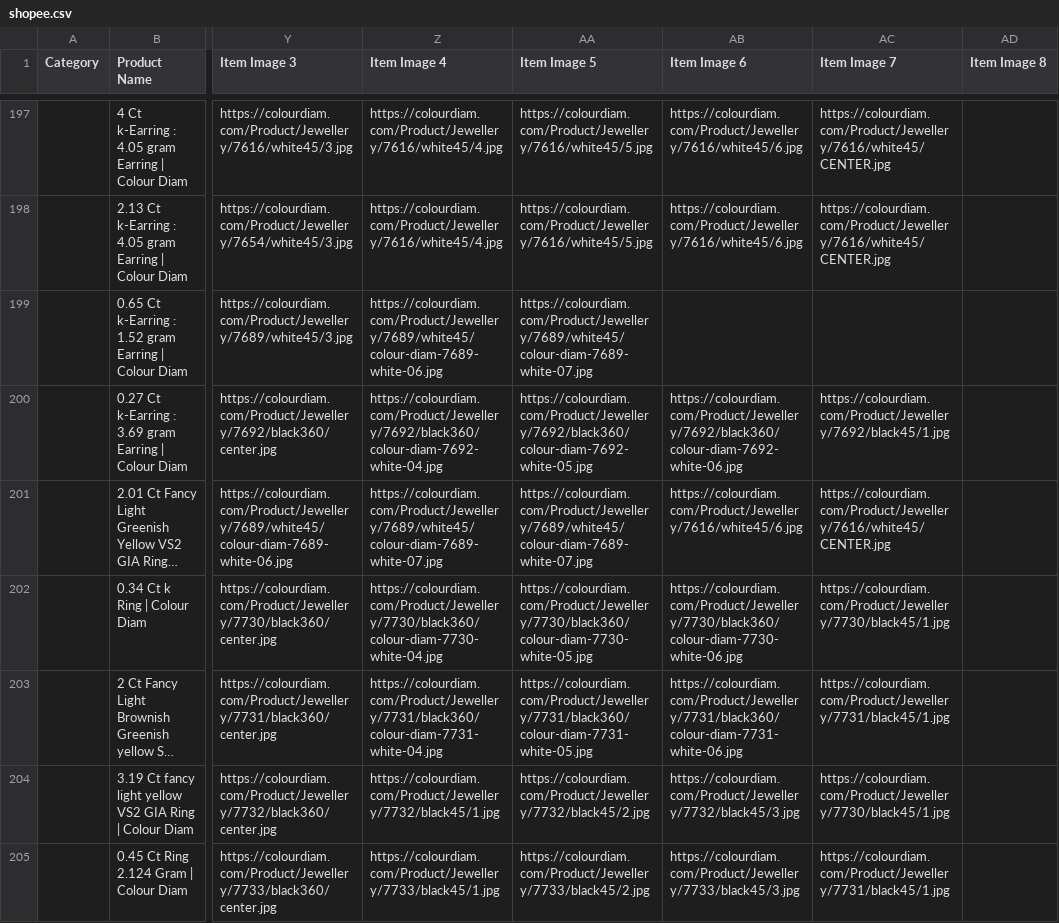
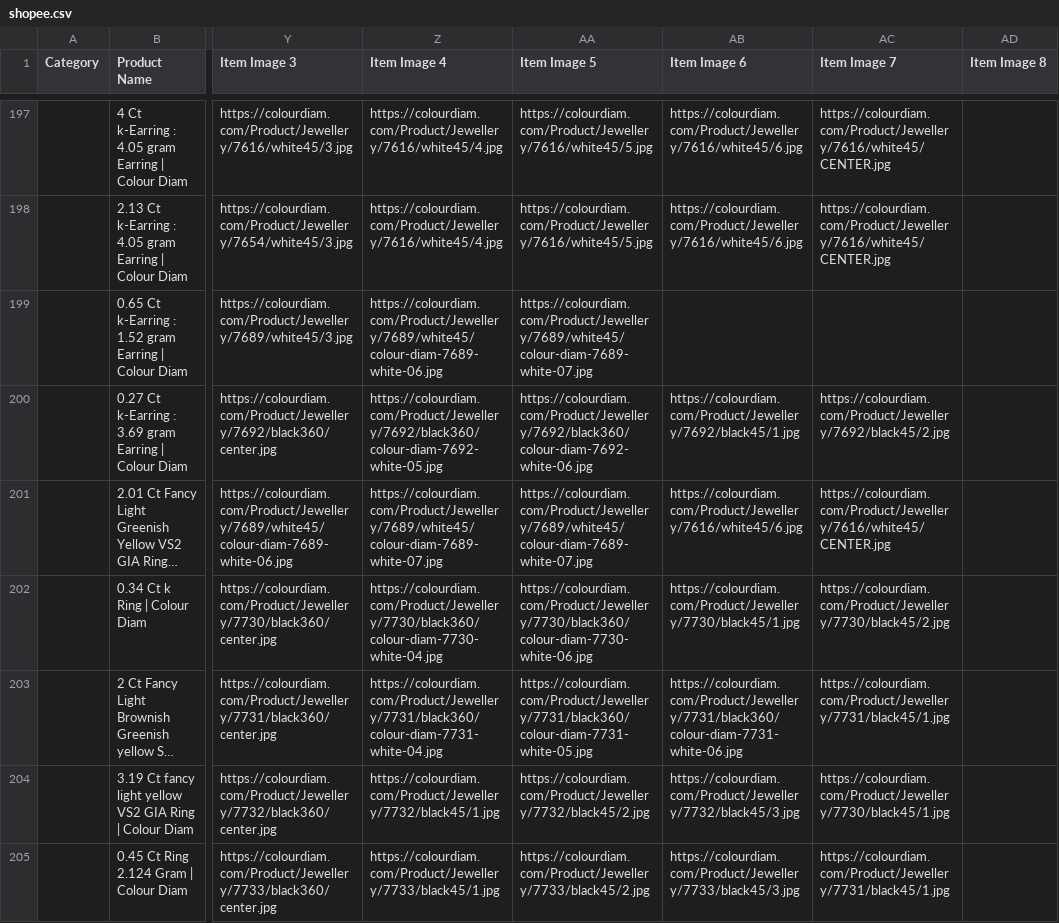
Before and after one commit to dhruvalshah3557-droid/google-sheet-data-fill, a CSV file: data/shopee.csv, drawn as a sheet; only a part is shown, gaps mark what is left out; long unchanged cells end in …; the diff covers the shown part only; the diff names each change by its address in the sheet, - before the commit and + after, or states it on an @@ line.

```diff
--- a/data/shopee.csv
+++ b/data/shopee.csv
-Z200 (Item Image 4): https://colourdiam.com/Product/Jewellery/7692/black360/colour-diam-7692-white-04.jpg
+Z200 (Item Image 4): https://colourdiam.com/Product/Jewellery/7692/black360/colour-diam-7692-white-05.jpg
-AA200 (Item Image 5): https://colourdiam.com/Product/Jewellery/7692/black360/colour-diam-7692-white-05.jpg
+AA200 (Item Image 5): https://colourdiam.com/Product/Jewellery/7692/black360/colour-diam-7692-white-06.jpg
-AB200 (Item Image 6): https://colourdiam.com/Product/Jewellery/7692/black360/colour-diam-7692-white-06.jpg
+AB200 (Item Image 6): https://colourdiam.com/Product/Jewellery/7692/black45/1.jpg
-AC200 (Item Image 7): https://colourdiam.com/Product/Jewellery/7692/black45/1.jpg
+AC200 (Item Image 7): https://colourdiam.com/Product/Jewellery/7692/black45/2.jpg
-AA202 (Item Image 5): https://colourdiam.com/Product/Jewellery/7730/black360/colour-diam-7730-white-05.jpg
+AA202 (Item Image 5): https://colourdiam.com/Product/Jewellery/7730/black360/colour-diam-7730-white-06.jpg
-AB202 (Item Image 6): https://colourdiam.com/Product/Jewellery/7730/black360/colour-diam-7730-white-06.jpg
+AB202 (Item Image 6): https://colourdiam.com/Product/Jewellery/7730/black45/1.jpg
-AC202 (Item Image 7): https://colourdiam.com/Product/Jewellery/7730/black45/1.jpg
+AC202 (Item Image 7): https://colourdiam.com/Product/Jewellery/7730/black45/2.jpg
```
Also changed, not shown: 123 edited cells elsewhere in this file, data/facebook_indo.csv, data/facebook_jpy.csv, 35 other files.
